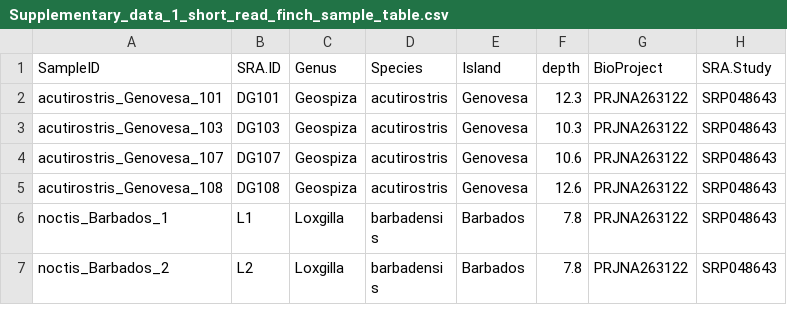
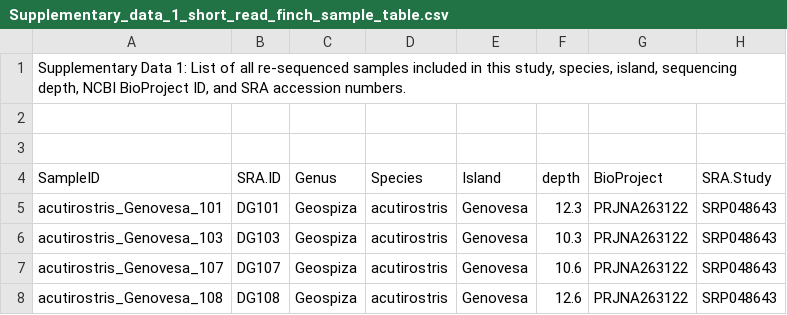
Before and after one commit to erikenbody/Darwins_finch_comparative_genomics, a CSV file: supplementary_data_for_github/Supplementary_data_1_short_read_finch_sample_table.csv, drawn as a sheet; only a part is shown; the shorter side is filled out with more unchanged rows; the diff names each change by its address in the sheet, - before the commit and + after, or states it on an @@ line.

```diff
--- a/supplementary_data_for_github/Supplementary_data_1_short_read_finch_sample_table.csv
+++ b/supplementary_data_for_github/Supplementary_data_1_short_read_finch_sample_table.csv
+row 1: Supplementary Data 1: List of all re-sequenced samples included in this study, species, island, sequencing depth, NCBI BioProject ID, and SRA accession numbers.
+row 2: (empty)
+row 3: (empty)
```
Also changed, not shown: supplementary_data_for_github/Supplementary_data_2_all_peaks_median_diversity_stat.csv, 5 other files.
